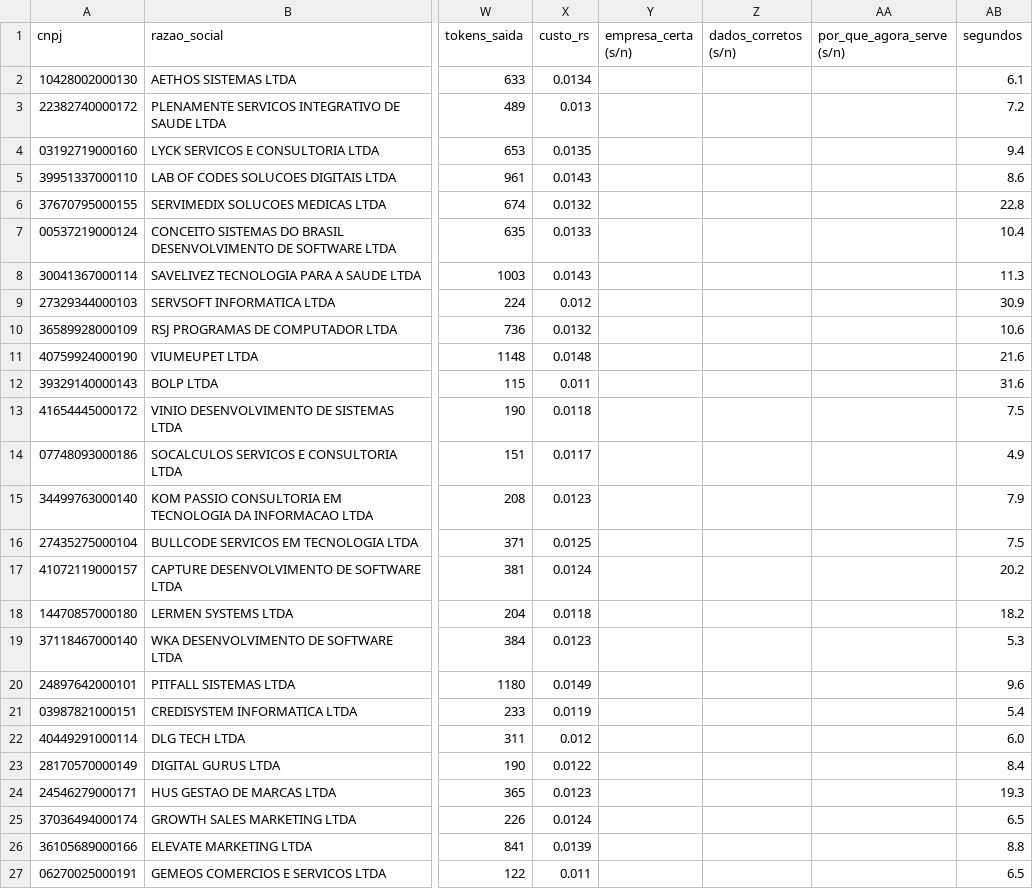
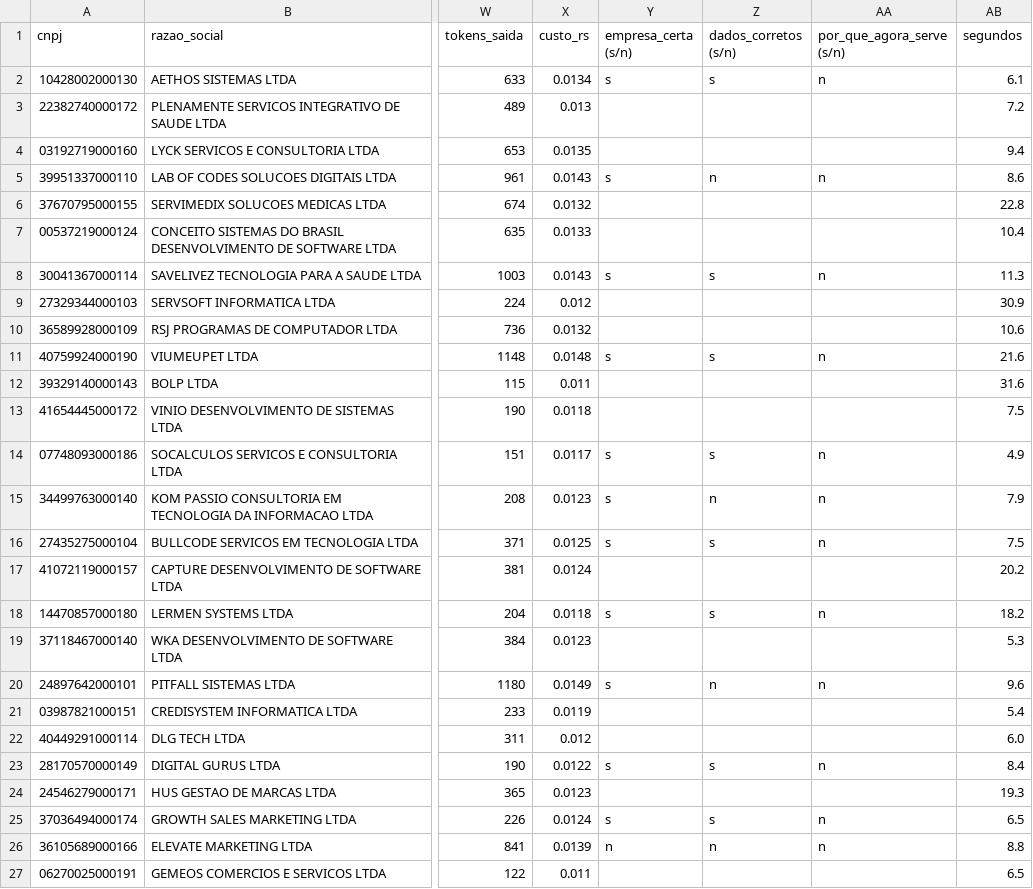
Before and after one commit to robertoDon/app, a CSV file: medicao/resultados/2026-10-28.csv, drawn as a sheet; only a part is shown, gaps mark what is left out; the diff covers the shown part only; the diff names each change by its address in the sheet, - before the commit and + after, or states it on an @@ line.

```diff
--- a/medicao/resultados/2026-10-28.csv
+++ b/medicao/resultados/2026-10-28.csv
-Y2 (empresa_certa (s/n)): (empty)
+Y2 (empresa_certa (s/n)): s
-Z2 (dados_corretos (s/n)): (empty)
+Z2 (dados_corretos (s/n)): s
-AA2 (por_que_agora_serve (s/n)): (empty)
+AA2 (por_que_agora_serve (s/n)): n
-Y5 (empresa_certa (s/n)): (empty)
+Y5 (empresa_certa (s/n)): s
-Z5 (dados_corretos (s/n)): (empty)
+Z5 (dados_corretos (s/n)): n
-AA5 (por_que_agora_serve (s/n)): (empty)
+AA5 (por_que_agora_serve (s/n)): n
-Y8 (empresa_certa (s/n)): (empty)
+Y8 (empresa_certa (s/n)): s
-Z8 (dados_corretos (s/n)): (empty)
+Z8 (dados_corretos (s/n)): s
-AA8 (por_que_agora_serve (s/n)): (empty)
+AA8 (por_que_agora_serve (s/n)): n
-Y11 (empresa_certa (s/n)): (empty)
+Y11 (empresa_certa (s/n)): s
-Z11 (dados_corretos (s/n)): (empty)
+Z11 (dados_corretos (s/n)): s
-AA11 (por_que_agora_serve (s/n)): (empty)
+AA11 (por_que_agora_serve (s/n)): n
-Y14:Y16 (empresa_certa (s/n)): (empty)
+Y14:Y16 (empresa_certa (s/n)): s
-Z14 (dados_corretos (s/n)): (empty)
+Z14 (dados_corretos (s/n)): s
-AA14:AA16 (por_que_agora_serve (s/n)): (empty)
+AA14:AA16 (por_que_agora_serve (s/n)): n
-Z15 (dados_corretos (s/n)): (empty)
+Z15 (dados_corretos (s/n)): n
-Z16 (dados_corretos (s/n)): (empty)
+Z16 (dados_corretos (s/n)): s
-Y18 (empresa_certa (s/n)): (empty)
+Y18 (empresa_certa (s/n)): s
-Z18 (dados_corretos (s/n)): (empty)
+Z18 (dados_corretos (s/n)): s
-AA18 (por_que_agora_serve (s/n)): (empty)
+AA18 (por_que_agora_serve (s/n)): n
-Y20 (empresa_certa (s/n)): (empty)
+Y20 (empresa_certa (s/n)): s
-Z20 (dados_corretos (s/n)): (empty)
+Z20 (dados_corretos (s/n)): n
-AA20 (por_que_agora_serve (s/n)): (empty)
+AA20 (por_que_agora_serve (s/n)): n
-Y23 (empresa_certa (s/n)): (empty)
+Y23 (empresa_certa (s/n)): s
-Z23 (dados_corretos (s/n)): (empty)
+Z23 (dados_corretos (s/n)): s
-AA23 (por_que_agora_serve (s/n)): (empty)
+AA23 (por_que_agora_serve (s/n)): n
-Y25 (empresa_certa (s/n)): (empty)
+Y25 (empresa_certa (s/n)): s
-Z25 (dados_corretos (s/n)): (empty)
+Z25 (dados_corretos (s/n)): s
-AA25:AA26 (por_que_agora_serve (s/n)): (empty)
+AA25:AA26 (por_que_agora_serve (s/n)): n
-Y26 (empresa_certa (s/n)): (empty)
+Y26 (empresa_certa (s/n)): n
-Z26 (dados_corretos (s/n)): (empty)
+Z26 (dados_corretos (s/n)): n
```
Also changed, not shown: 21 edited cells elsewhere in this file, 1 other file.
